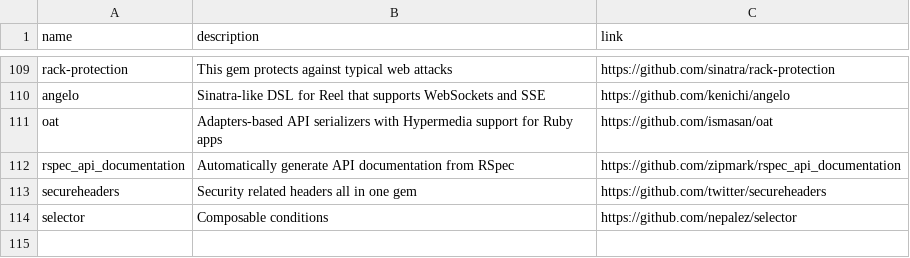
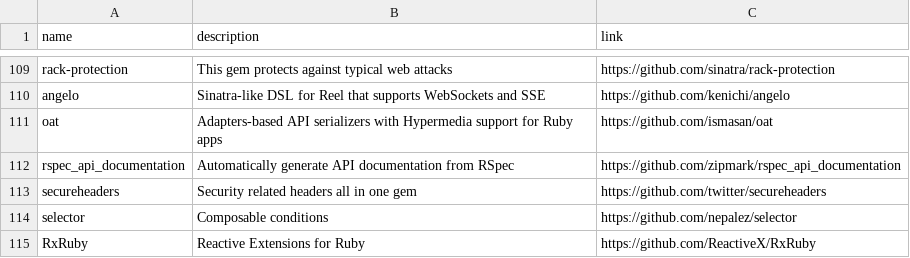
Before and after one commit to gregory/jouets, a CSV file: gems.csv, drawn as a sheet; only a part is shown, gaps mark what is left out.

Commit message:
Update gems.csv

```diff
--- a/gems.csv
+++ b/gems.csv
@@ -114 +114,2 @@ secureheaders, Security related headers all in one gem, https://github.com/twitt
 selector, Composable conditions, https://github.com/nepalez/selector
+RxRuby, Reactive Extensions for Ruby, https://github.com/ReactiveX/RxRuby
```
